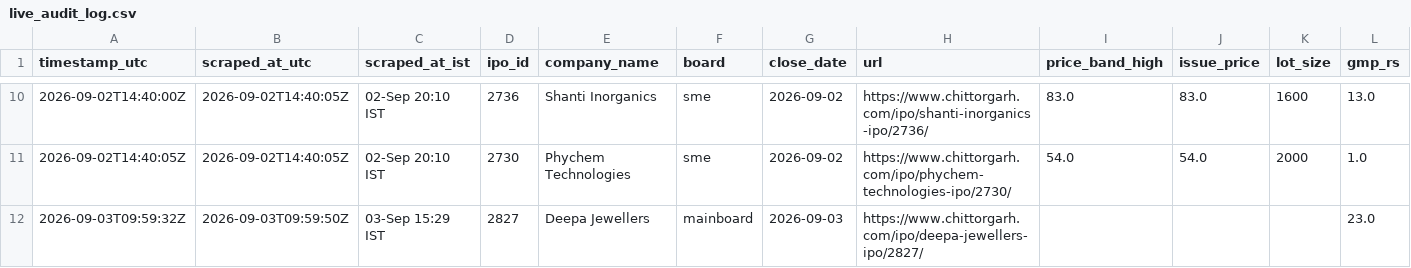
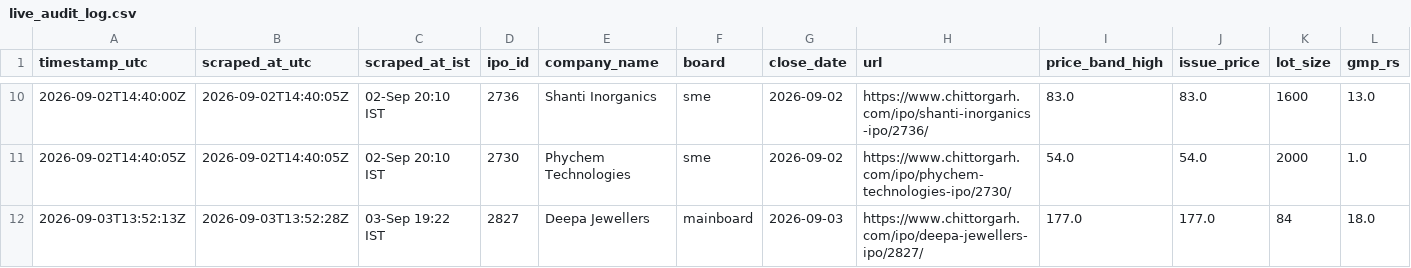
Before and after one commit to Vaibhav-162/money-monkey, a CSV file: data/live_audit_log.csv, drawn as a sheet; only a part is shown, gaps mark what is left out; removed rows and columns are numbered as before the commit, all else as after; rows hold the shown columns only; the diff covers the shown part only; the diff names each change by its address in the sheet, - before the commit and + after, or states it on an @@ line.

```diff
--- a/data/live_audit_log.csv
+++ b/data/live_audit_log.csv
-row 12: 2026-09-03T09:59:32Z | 2026-09-03T09:59:50Z | 03-Sep 15:29 IST | 2827 | Deepa Jewellers | mainboard | 2026-09-03 | https://www.chittorgarh.com/ipo/deepa-jewellers-ipo/2827/ |  |  |  | 23.0
+row 12: 2026-09-03T13:52:13Z | 2026-09-03T13:52:28Z | 03-Sep 19:22 IST | 2827 | Deepa Jewellers | mainboard | 2026-09-03 | https://www.chittorgarh.com/ipo/deepa-jewellers-ipo/2827/ | 177.0 | 177.0 | 84 | 18.0
```
Also changed, not shown: 40 edited cells elsewhere in this file.
